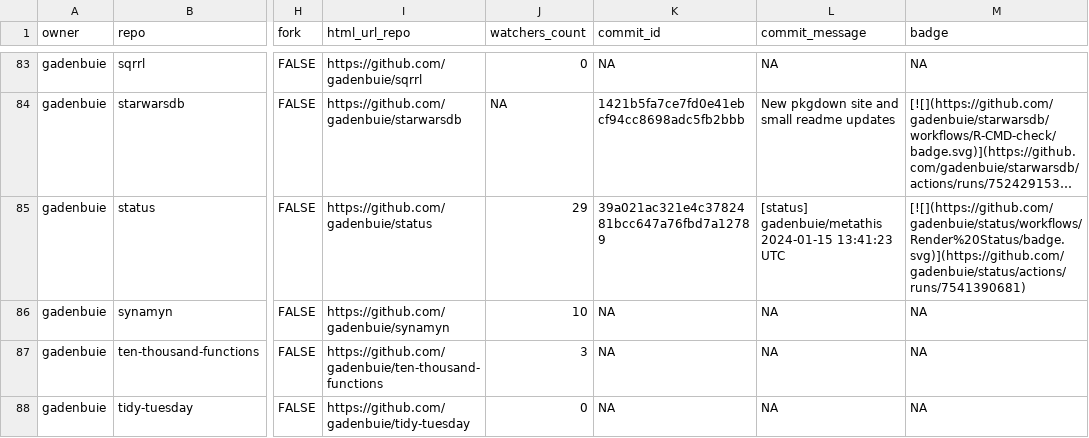
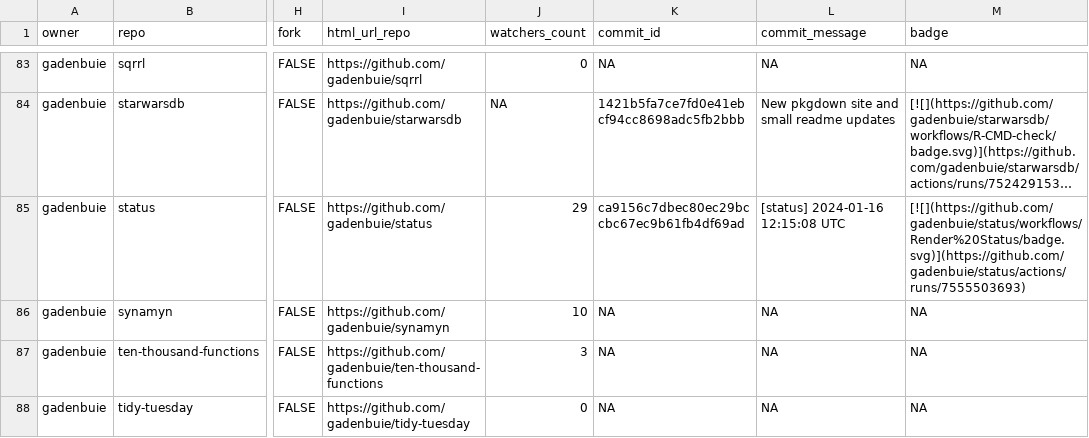
Before and after one commit to jimbrig/status, a CSV file: repos.csv, drawn as a sheet; only a part is shown, gaps mark what is left out; long unchanged cells end in …; the diff covers the shown part only; the diff names each change by its address in the sheet, - before the commit and + after, or states it on an @@ line.

```diff
--- a/repos.csv
+++ b/repos.csv
-K85 (commit_id): 39a021ac321e4c3782481bcc647a76fbd7a12789
+K85 (commit_id): ca9156c7dbec80ec29bccbc67ec9b61fb4df69ad
-L85 (commit_message): [status] gadenbuie/metathis 2024-01-15 13:41:23 UTC
+L85 (commit_message): [status] 2024-01-16 12:15:08 UTC
-M85 (badge): [![](https://github.com/gadenbuie/status/workflows/Render%20Status/badge.svg)](https://github.com/gadenbuie/status/actions/runs/7541390681)
+M85 (badge): [![](https://github.com/gadenbuie/status/workflows/Render%20Status/badge.svg)](https://github.com/gadenbuie/status/actions/runs/7555503693)
```
Also changed, not shown: 8 edited cells elsewhere in this file, 2 other files.
